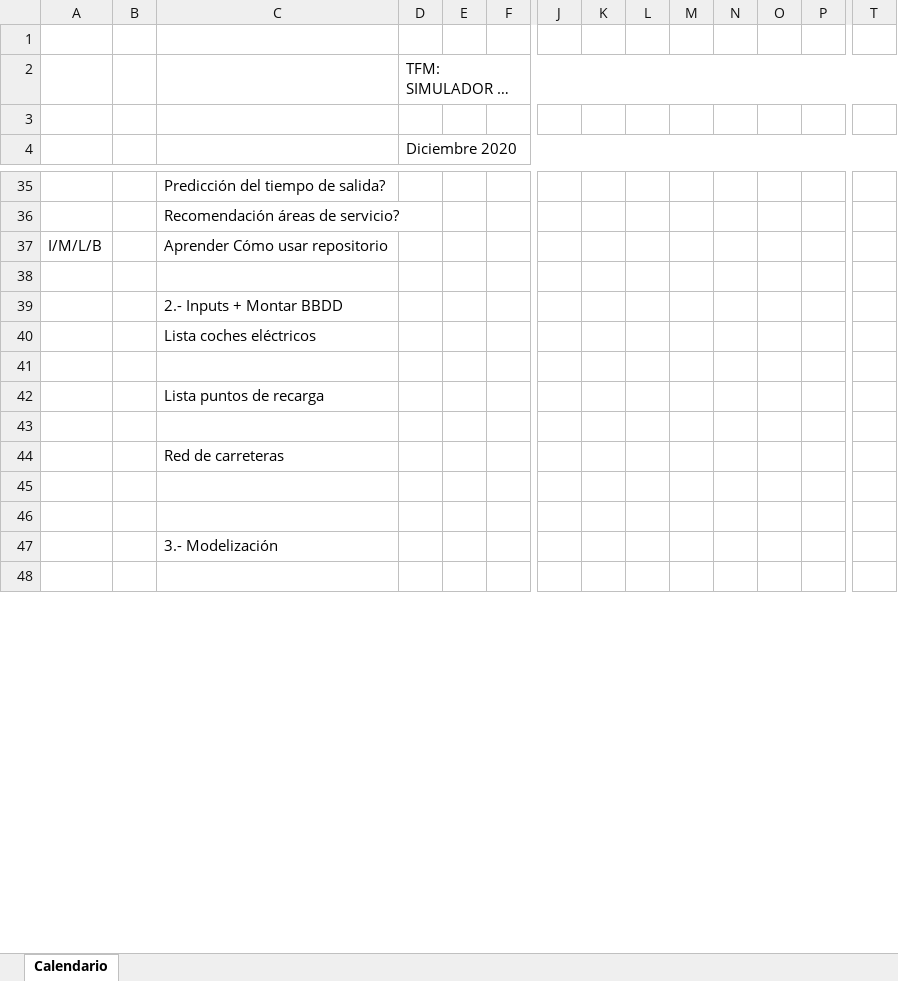
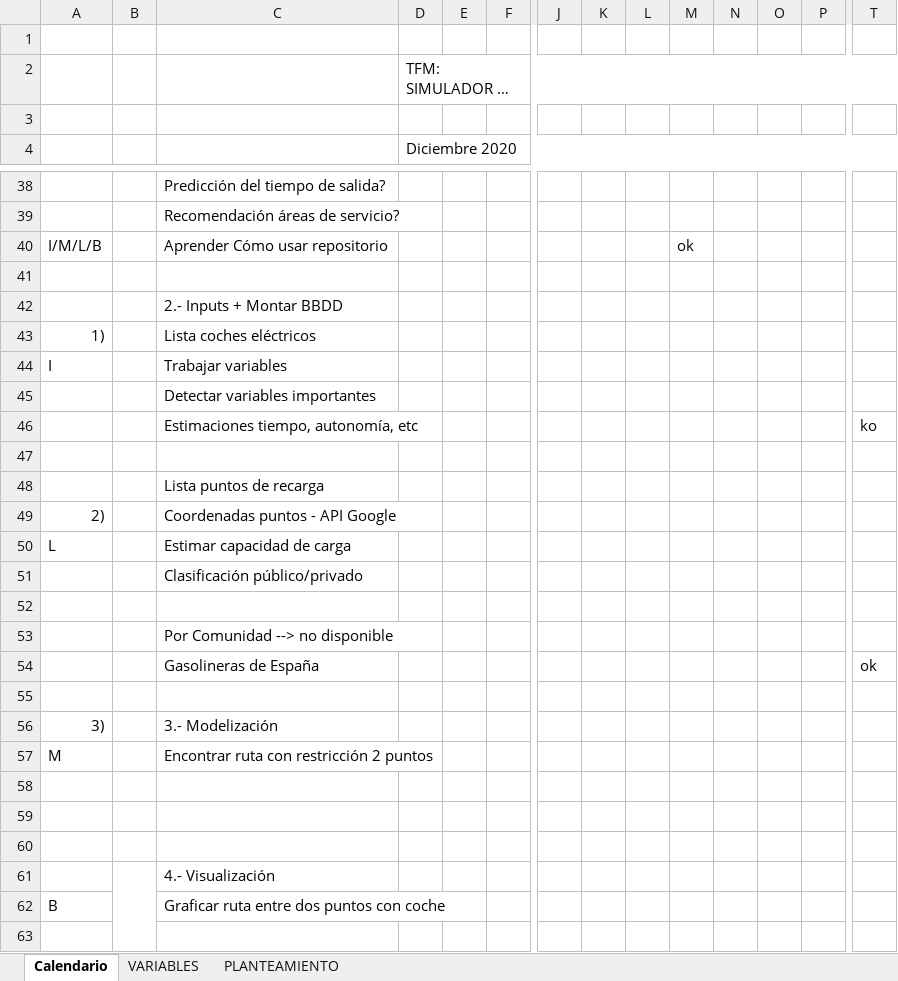
Before and after one commit to luciatomainodelacr/TFM, an Excel workbook: _Calendario.xlsx, sheet Calendario, drawn as a sheet; only a part is shown, gaps mark what is left out; long unchanged cells end in …; values as stored, in another font and other column widths than the file's, no cell formats; charts and pictures not drawn; addresses are those after the commit; rows hold the shown columns only; the diff covers the shown part only; the diff names each change by its address in the sheet, - before the commit and + after, or states it on an @@ line.

```diff
--- a/_Calendario.xlsx (sheet Calendario)
+++ b/_Calendario.xlsx (sheet Calendario)
+sheet tab: VARIABLES
+sheet tab: PLANTEAMIENTO
-M40: (empty)
+M40: ok
+row 43: 1) |  | Lista coches eléctricos
+row 44: I |  | Trabajar variables
-C45: Lista coches eléctricos
+C45: Detectar variables importantes
+row 46:  |  | Estimaciones tiempo, autonomía, etc |  |  |  |  |  |  |  |  |  |  | ko
+row 49: 2) |  | Coordenadas puntos - API Google
+row 50: L |  | Estimar capacidad de carga
+row 51:  |  | Clasificación público/privado
-C53: Red de carreteras
+C53: Por Comunidad --> no disponible
+row 54:  |  | Gasolineras de España |  |  |  |  |  |  |  |  |  |  | ok
+row 55: (empty)
+row 56: 3) |  | 3.- Modelización
+row 57: M |  | Encontrar ruta con restricción 2 puntos
+row 60: (empty)
+B61:B77 merged
-C61: 3.- Modelización
+C61: 4.- Visualización
+row 62: B |  | Graficar ruta entre dos puntos con coche
```
Also changed, not shown: 14 added rows, 1 removed row and 4 edited cells elsewhere in this sheet, cell formats, charts or pictures.
